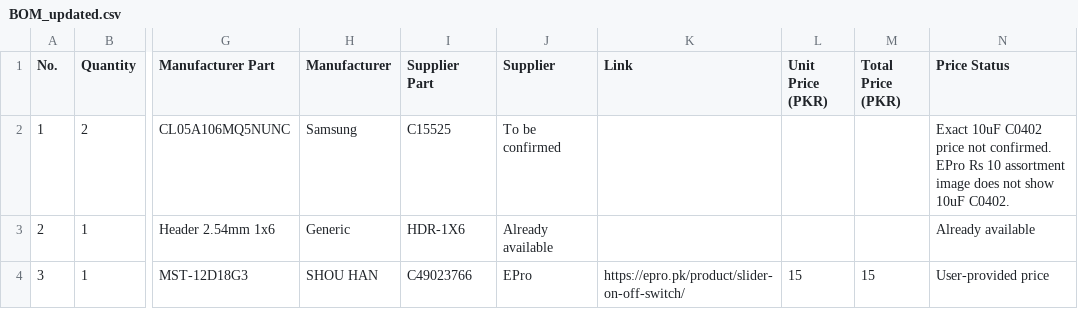
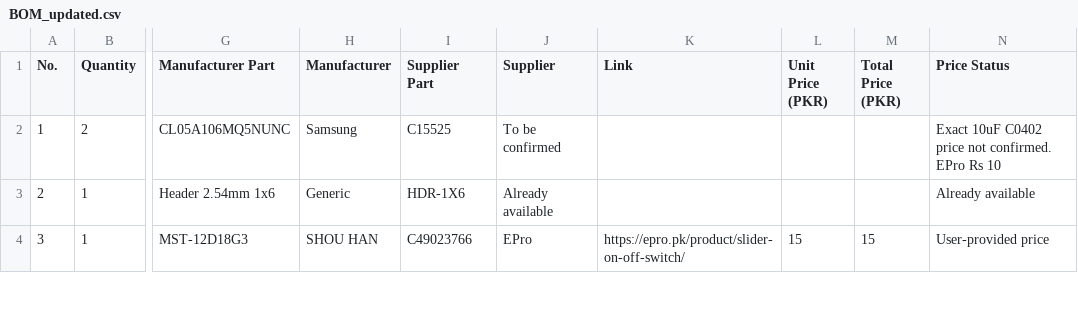
Before and after one commit to rafay-os/1U-CubeSat, a CSV file: BOM_updated.csv, drawn as a sheet; only a part is shown, gaps mark what is left out; the diff names each change by its address in the sheet, - before the commit and + after, or states it on an @@ line.

Commit message:
Update BOM with confirmed 10uF capacitor price

```diff
--- a/BOM_updated.csv
+++ b/BOM_updated.csv
-N2 (Price Status): …Rs 10 assortment image does not show 10uF C0402.
+N2 (Price Status): …Rs 10
```
